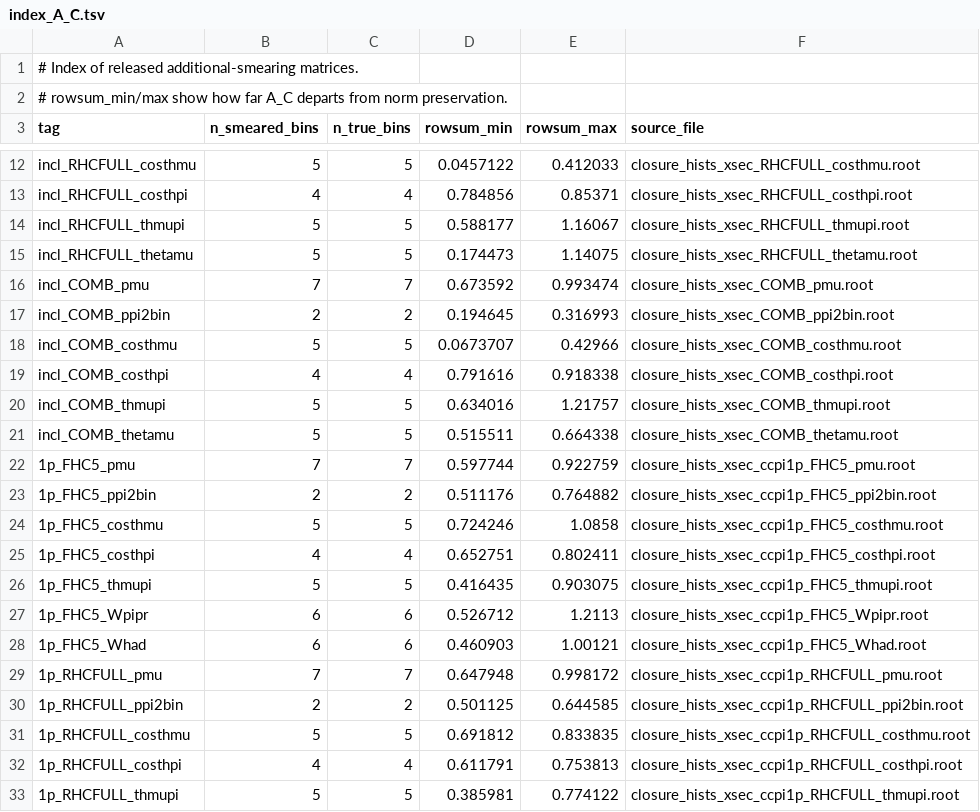
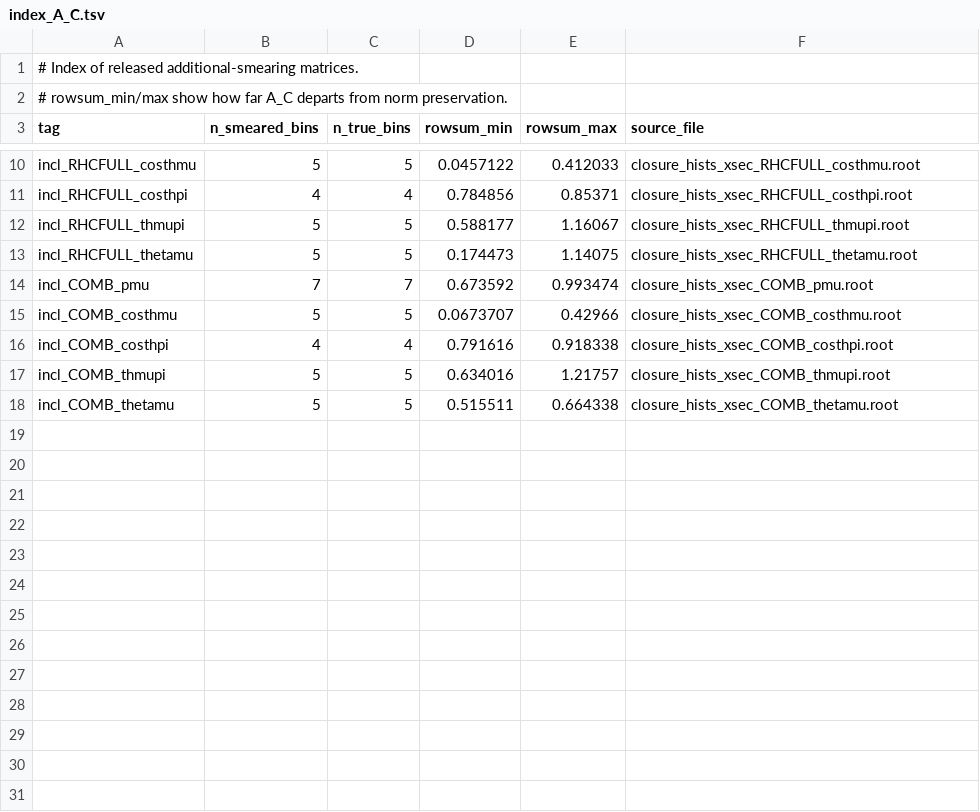
Before and after one commit to JarekNowak/FinalNuMICCpipAnalysis, a TSV file: report/data_release/index_A_C.tsv, drawn as a sheet; only a part is shown, gaps mark what is left out; the diff covers the shown part only.

```diff
--- a/report/data_release/index_A_C.tsv
+++ b/report/data_release/index_A_C.tsv
@@ -16,3 +14,2 @@ incl_RHCFULL_thetamu	5	5	0.174473	1.14075	closure_hists_xsec_RHCFULL_thetamu.roo
 incl_COMB_pmu	7	7	0.673592	0.993474	closure_hists_xsec_COMB_pmu.root
-incl_COMB_ppi2bin	2	2	0.194645	0.316993	closure_hists_xsec_COMB_ppi2bin.root
 incl_COMB_costhmu	5	5	0.0673707	0.42966	closure_hists_xsec_COMB_costhmu.root
@@ -21,13 +18 @@ incl_COMB_thmupi	5	5	0.634016	1.21757	closure_hists_xsec_COMB_thmupi.root
 incl_COMB_thetamu	5	5	0.515511	0.664338	closure_hists_xsec_COMB_thetamu.root
-1p_FHC5_pmu	7	7	0.597744	0.922759	closure_hists_xsec_ccpi1p_FHC5_pmu.root
-1p_FHC5_ppi2bin	2	2	0.511176	0.764882	closure_hists_xsec_ccpi1p_FHC5_ppi2bin.root
-1p_FHC5_costhmu	5	5	0.724246	1.0858	closure_hists_xsec_ccpi1p_FHC5_costhmu.root
-1p_FHC5_costhpi	4	4	0.652751	0.802411	closure_hists_xsec_ccpi1p_FHC5_costhpi.root
-1p_FHC5_thmupi	5	5	0.416435	0.903075	closure_hists_xsec_ccpi1p_FHC5_thmupi.root
-1p_FHC5_Wpipr	6	6	0.526712	1.2113	closure_hists_xsec_ccpi1p_FHC5_Wpipr.root
-1p_FHC5_Whad	6	6	0.460903	1.00121	closure_hists_xsec_ccpi1p_FHC5_Whad.root
-1p_RHCFULL_pmu	7	7	0.647948	0.998172	closure_hists_xsec_ccpi1p_RHCFULL_pmu.root
-1p_RHCFULL_ppi2bin	2	2	0.501125	0.644585	closure_hists_xsec_ccpi1p_RHCFULL_ppi2bin.root
-1p_RHCFULL_costhmu	5	5	0.691812	0.833835	closure_hists_xsec_ccpi1p_RHCFULL_costhmu.root
-1p_RHCFULL_costhpi	4	4	0.611791	0.753813	closure_hists_xsec_ccpi1p_RHCFULL_costhpi.root
-1p_RHCFULL_thmupi	5	5	0.385981	0.774122	closure_hists_xsec_ccpi1p_RHCFULL_thmupi.root
```
Also changed, not shown: 11 removed rows elsewhere in this file, 28 other files.
